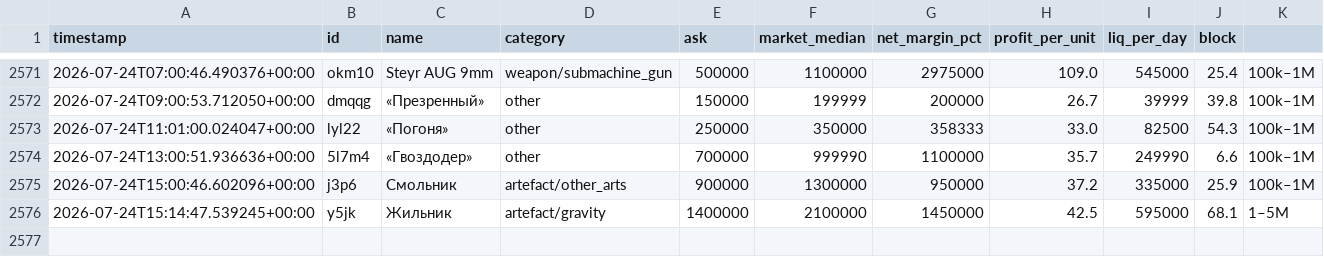
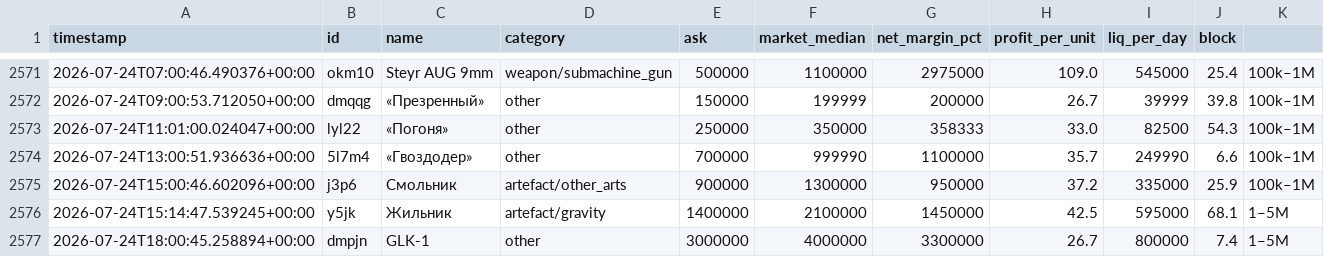
Before and after one commit to gromkyi/sz-deal-bot, a CSV file: deals_log.csv, drawn as a sheet; only a part is shown, gaps mark what is left out; the diff names each change by its address in the sheet, - before the commit and + after, or states it on an @@ line.

```diff
--- a/deals_log.csv
+++ b/deals_log.csv
+row 2577: 2026-07-24T18:00:45.258894+00:00 | dmpjn | GLK-1 | other | 3000000 | 4000000 | 3300000 | 26.7 | 800000 | 7.4 | 1–5M
```
Also changed, not shown: 1 other file.
